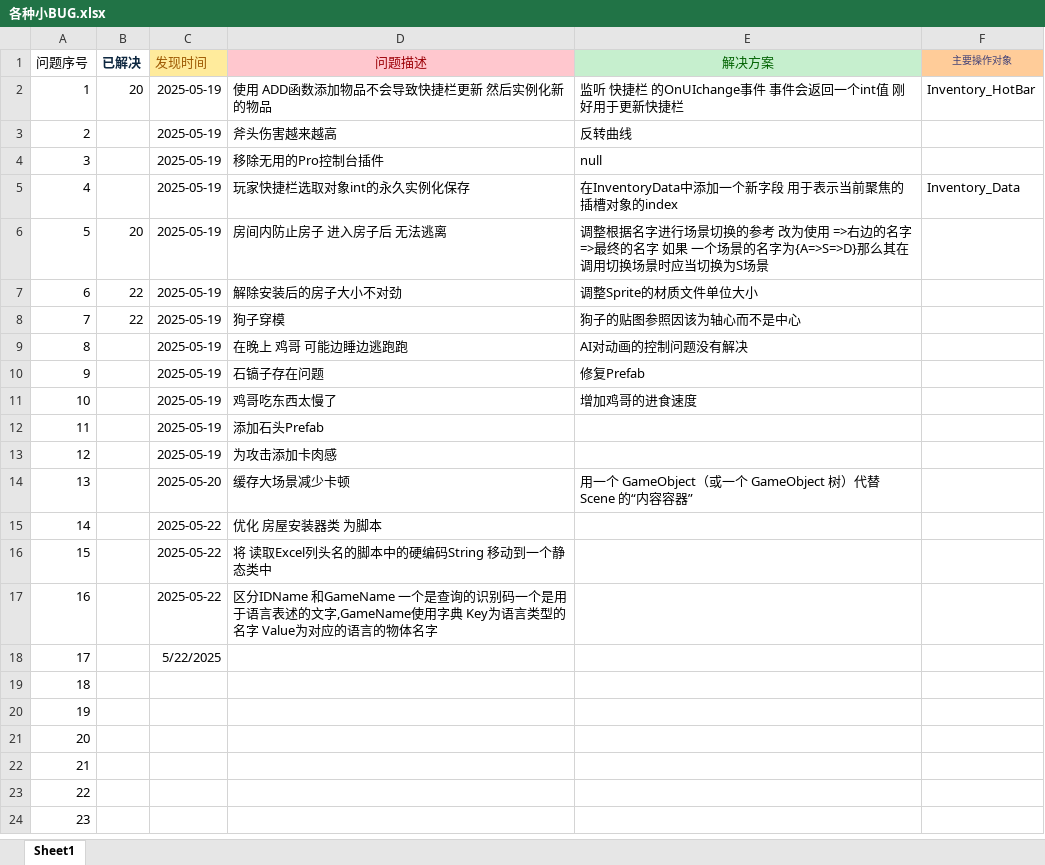
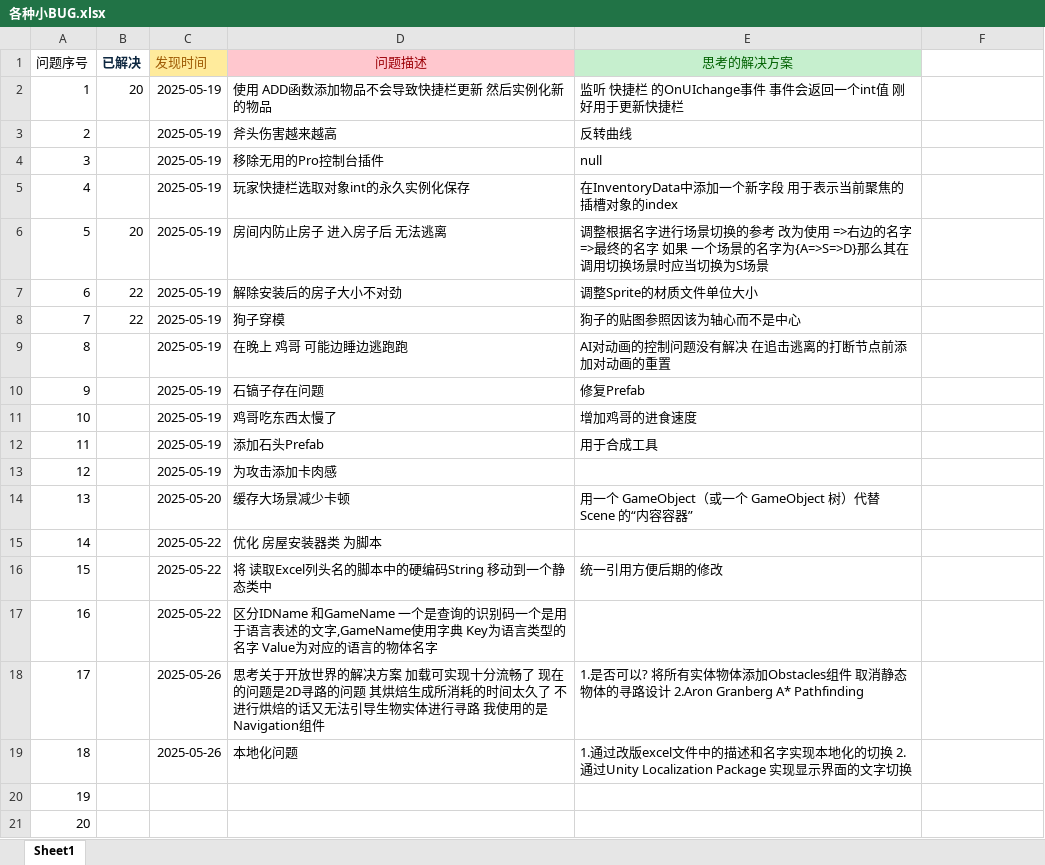
Before and after one commit to XDIOEZ/TerraFlat, an Excel workbook: 开发文档文件夹/各种小BUG.xlsx, sheet Sheet1, drawn as a sheet; only a part is shown; the shorter side is filled out with more unchanged rows; values as stored, in another font and other column widths than the file's, no borders; the diff names each change by its address in the sheet, - before the commit and + after, or states it on an @@ line.

```diff
--- a/开发文档文件夹/各种小BUG.xlsx (sheet Sheet1)
+++ b/开发文档文件夹/各种小BUG.xlsx (sheet Sheet1)
-E1: 解决方案
+E1: 思考的解决方案
-F1: 主要操作对象
+F1: (empty)
-F1 fill: #FFCC99
+F1 fill: none
-F2: Inventory_HotBar
+F2: (empty)
-F5: Inventory_Data
+F5: (empty)
-E9 (思考的解决方案): AI对动画的控制问题没有解决
+E9 (思考的解决方案): AI对动画的控制问题没有解决 在追击逃离的打断节点前添加对动画的重置
-E12 (思考的解决方案): (empty)
+E12 (思考的解决方案): 用于合成工具
-E16 (思考的解决方案): (empty)
+E16 (思考的解决方案): 统一引用方便后期的修改
-C18 (发现时间): 5/22/2025
+C18 (发现时间): 2025-05-26
-D18 (问题描述): (empty)
+D18 (问题描述): 思考关于开放世界的解决方案 加载可实现十分流畅了 现在的问题是2D寻路的问题 其烘焙生成所消耗的时间太久了 不进行烘焙的话又无法引导生物实体进行寻路 我使用的是Navigation组件
-E18 (思考的解决方案): (empty)
+E18 (思考的解决方案): 1.是否可以? 将所有实体物体添加Obstacles组件 取消静态物体的寻路设计 2.Aron Granberg A* Pathfinding
-C19 (发现时间): (empty)
+C19 (发现时间): 2025-05-26
-D19 (问题描述): (empty)
+D19 (问题描述): 本地化问题
-E19 (思考的解决方案): (empty)
+E19 (思考的解决方案): 1.通过改版excel文件中的描述和名字实现本地化的切换 2.通过Unity Localization Package 实现显示界面的文字切换
```
Also changed, not shown: Assets/_Data/平坦世界- 生物及物品数据.xlsx.
